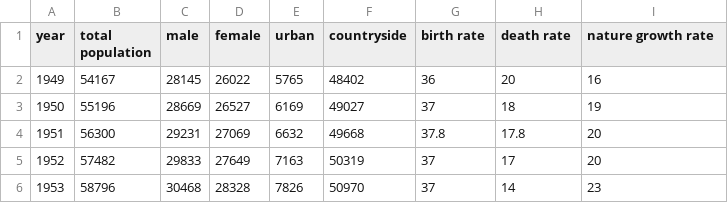
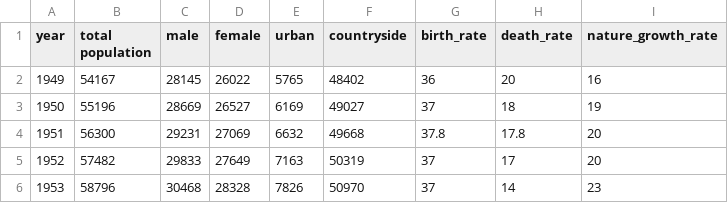
Before and after one commit to aiaba/first1, a CSV file: population/Population.csv, drawn as a sheet; only a part is shown.

Commit message:
Update Population.csv

```diff
--- a/population/Population.csv
+++ b/population/Population.csv
@@ -1,2 +1,2 @@
-year,total population,male,female,urban,countryside,birth rate,death rate,nature growth rate
+year,total population,male,female,urban,countryside,birth_rate,death_rate,nature_growth_rate
 1949,54167,28145,26022,5765,48402,36,20,16
```
